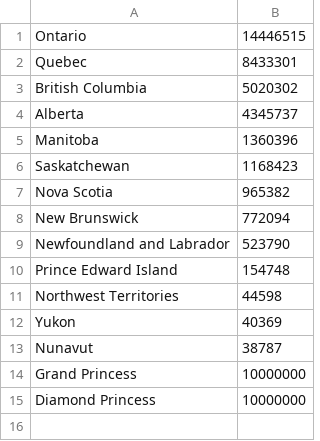
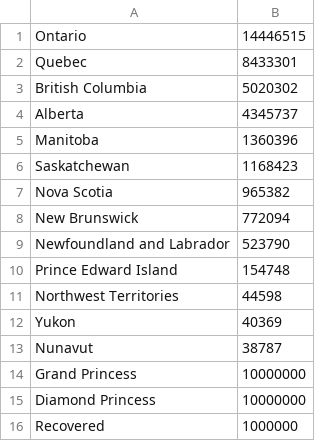
Before and after one commit to sudharshan-ashok/pycovid, a CSV file: Canada_StatePop_19.csv, drawn as a sheet; the diff names each change by its address in the sheet, - before the commit and + after, or states it on an @@ line.

```diff
--- a/Canada_StatePop_19.csv
+++ b/Canada_StatePop_19.csv
+row 16: Recovered | 1000000
```
Also changed, not shown: 2 other files.
